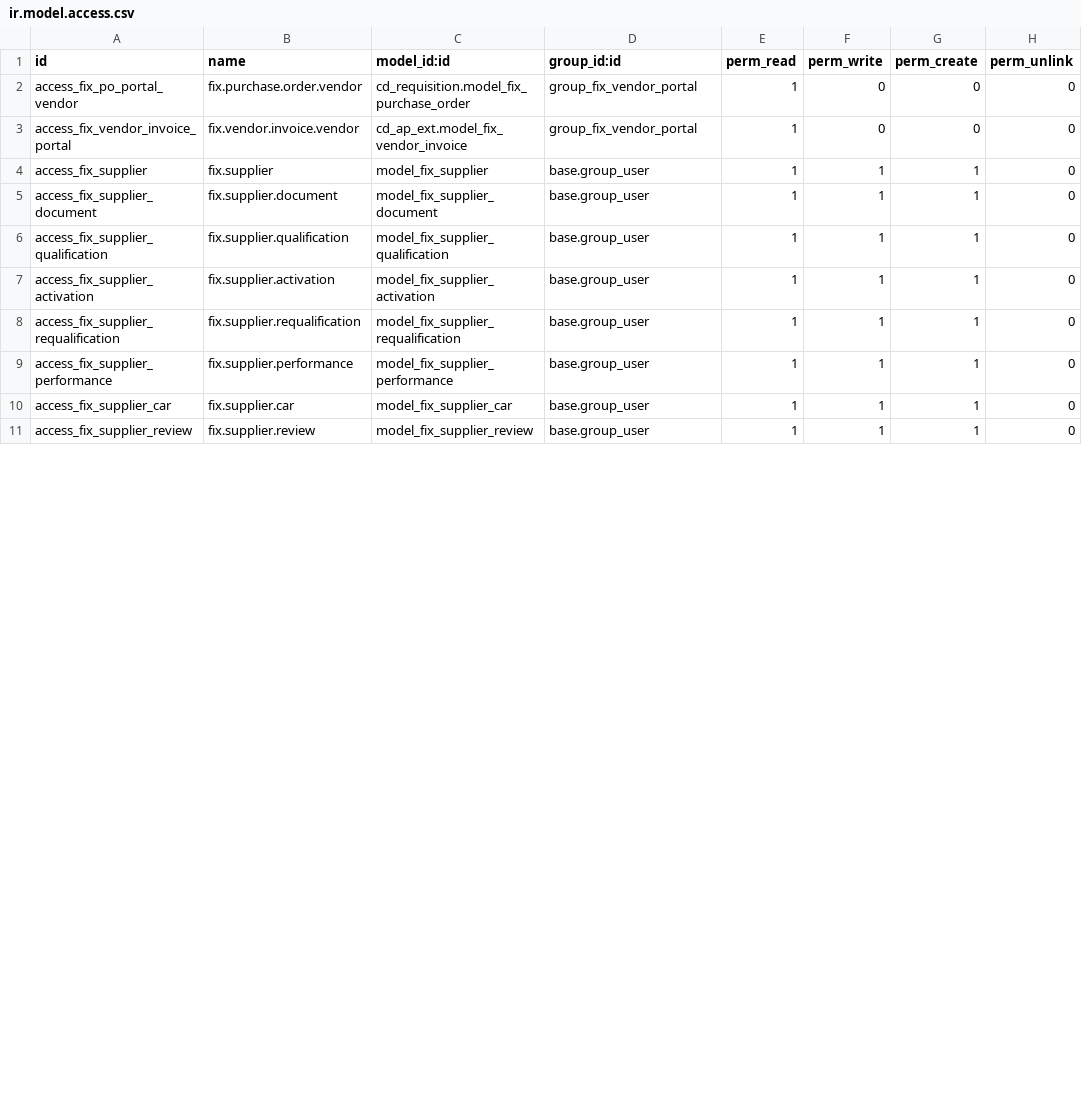
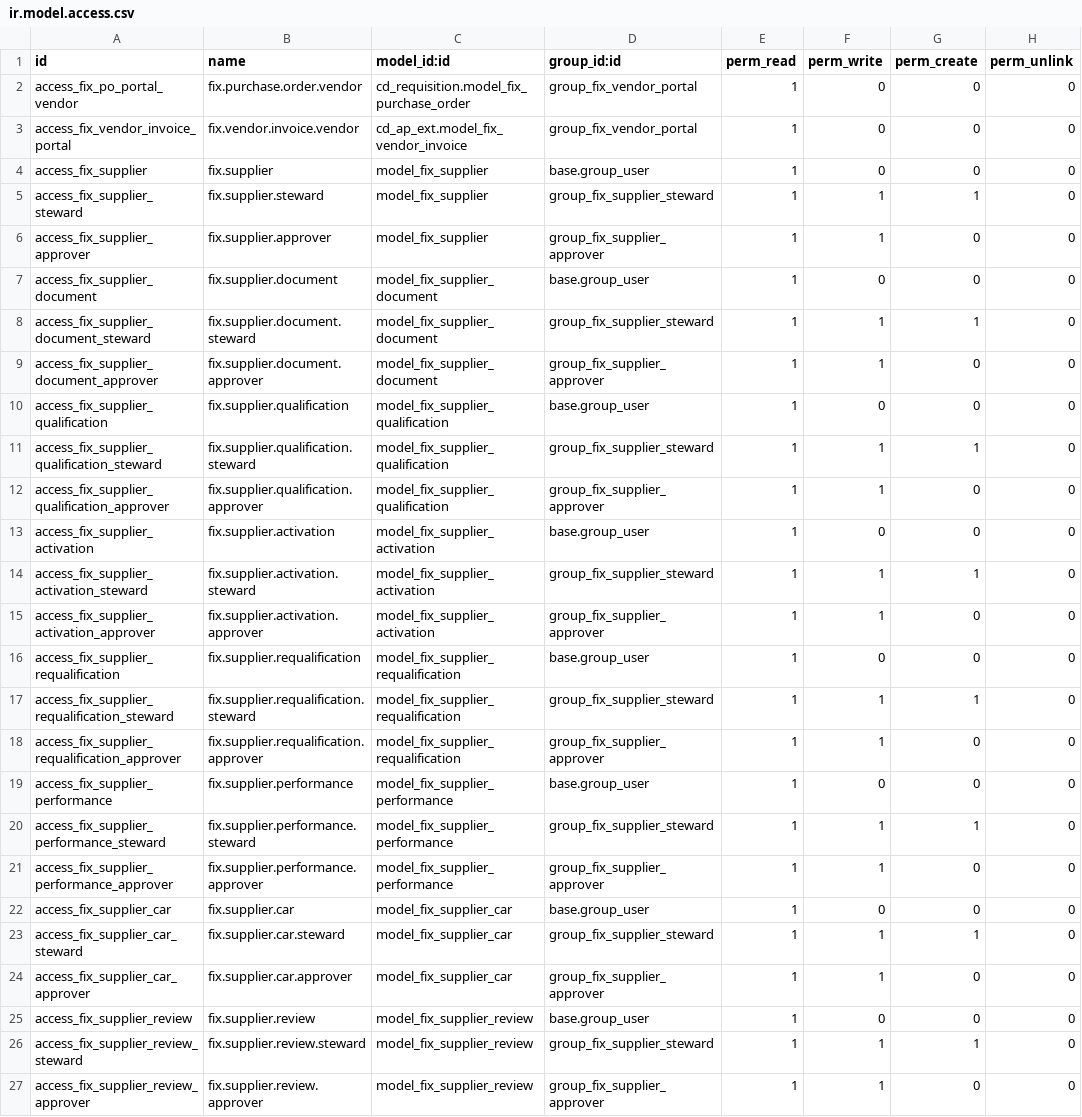
Before and after one commit to maz279/1000fix_new_erp_system, a CSV file: 1000_fix_codebase/addons/domain/e_supply_chain/cd_vendor_portal/security/ir.model.access.csv, drawn as a sheet; only a part is shown; the diff covers the shown part only.

```diff
--- a/1000_fix_codebase/addons/domain/e_supply_chain/cd_vendor_portal/security/ir.model.access.csv
+++ b/1000_fix_codebase/addons/domain/e_supply_chain/cd_vendor_portal/security/ir.model.access.csv
@@ -3,9 +3,25 @@ access_fix_po_portal_vendor,fix.purchase.order.vendor,cd_requisition.model_fix_p
 access_fix_vendor_invoice_portal,fix.vendor.invoice.vendor,cd_ap_ext.model_fix_vendor_invoice,group_fix_vendor_portal,1,0,0,0
-access_fix_supplier,fix.supplier,model_fix_supplier,base.group_user,1,1,1,0
-access_fix_supplier_document,fix.supplier.document,model_fix_supplier_document,base.group_user,1,1,1,0
-access_fix_supplier_qualification,fix.supplier.qualification,model_fix_supplier_qualification,base.group_user,1,1,1,0
-access_fix_supplier_activation,fix.supplier.activation,model_fix_supplier_activation,base.group_user,1,1,1,0
-access_fix_supplier_requalification,fix.supplier.requalification,model_fix_supplier_requalification,base.group_user,1,1,1,0
-access_fix_supplier_performance,fix.supplier.performance,model_fix_supplier_performance,base.group_user,1,1,1,0
-access_fix_supplier_car,fix.supplier.car,model_fix_supplier_car,base.group_user,1,1,1,0
-access_fix_supplier_review,fix.supplier.review,model_fix_supplier_review,base.group_user,1,1,1,0
+access_fix_supplier,fix.supplier,model_fix_supplier,base.group_user,1,0,0,0
+access_fix_supplier_steward,fix.supplier.steward,model_fix_supplier,group_fix_supplier_steward,1,1,1,0
+access_fix_supplier_approver,fix.supplier.approver,model_fix_supplier,group_fix_supplier_approver,1,1,0,0
+access_fix_supplier_document,fix.supplier.document,model_fix_supplier_document,base.group_user,1,0,0,0
+access_fix_supplier_document_steward,fix.supplier.document.steward,model_fix_supplier_document,group_fix_supplier_steward,1,1,1,0
+access_fix_supplier_document_approver,fix.supplier.document.approver,model_fix_supplier_document,group_fix_supplier_approver,1,1,0,0
+access_fix_supplier_qualification,fix.supplier.qualification,model_fix_supplier_qualification,base.group_user,1,0,0,0
+access_fix_supplier_qualification_steward,fix.supplier.qualification.steward,model_fix_supplier_qualification,group_fix_supplier_steward,1,1,1,0
+access_fix_supplier_qualification_approver,fix.supplier.qualification.approver,model_fix_supplier_qualification,group_fix_supplier_approver,1,1,0,0
+access_fix_supplier_activation,fix.supplier.activation,model_fix_supplier_activation,base.group_user,1,0,0,0
+access_fix_supplier_activation_steward,fix.supplier.activation.steward,model_fix_supplier_activation,group_fix_supplier_steward,1,1,1,0
+access_fix_supplier_activation_approver,fix.supplier.activation.approver,model_fix_supplier_activation,group_fix_supplier_approver,1,1,0,0
+access_fix_supplier_requalification,fix.supplier.requalification,model_fix_supplier_requalification,base.group_user,1,0,0,0
+access_fix_supplier_requalification_steward,fix.supplier.requalification.steward,model_fix_supplier_requalification,group_fix_supplier_steward,1,1,1,0
+access_fix_supplier_requalification_approver,fix.supplier.requalification.approver,model_fix_supplier_requalification,group_fix_supplier_approver,1,1,0,0
+access_fix_supplier_performance,fix.supplier.performance,model_fix_supplier_performance,base.group_user,1,0,0,0
+access_fix_supplier_performance_steward,fix.supplier.performance.steward,model_fix_supplier_performance,group_fix_supplier_steward,1,1,1,0
+access_fix_supplier_performance_approver,fix.supplier.performance.approver,model_fix_supplier_performance,group_fix_supplier_approver,1,1,0,0
+access_fix_supplier_car,fix.supplier.car,model_fix_supplier_car,base.group_user,1,0,0,0
+access_fix_supplier_car_steward,fix.supplier.car.steward,model_fix_supplier_car,group_fix_supplier_steward,1,1,1,0
+access_fix_supplier_car_approver,fix.supplier.car.approver,model_fix_supplier_car,group_fix_supplier_approver,1,1,0,0
+access_fix_supplier_review,fix.supplier.review,model_fix_supplier_review,base.group_user,1,0,0,0
+access_fix_supplier_review_steward,fix.supplier.review.steward,model_fix_supplier_review,group_fix_supplier_steward,1,1,1,0
+access_fix_supplier_review_approver,fix.supplier.review.approver,model_fix_supplier_review,group_fix_supplier_approver,1,1,0,0
```
Also changed, not shown: 6 added rows and 4 edited cells elsewhere in this file, 1000_fix_codebase/addons/domain/e_supply_chain/cd_requisition/security/ir.model.access.csv, 35 other files.
